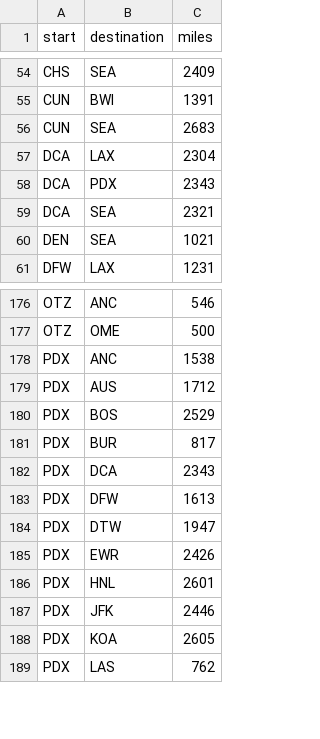
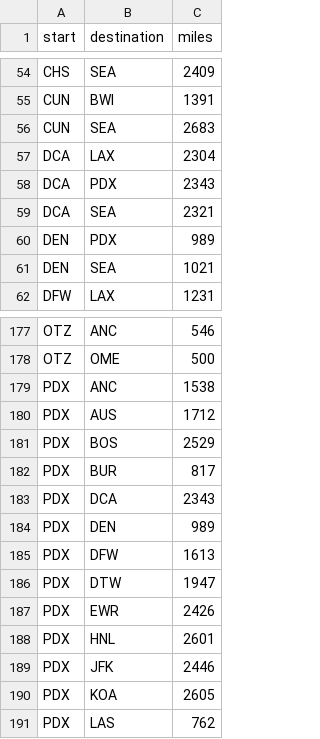
Before and after one commit to Elucidation/AiportMileageRunner, a CSV file: city_pair_alaska_miles.csv, drawn as a sheet; only a part is shown, gaps mark what is left out.

Commit message:
Add PDX - DEN link

```diff
--- a/city_pair_alaska_miles.csv
+++ b/city_pair_alaska_miles.csv
@@ -59,2 +59,3 @@ DCA,PDX,2343
 DCA,SEA,2321
+DEN,PDX,989
 DEN,SEA,1021
@@ -182,2 +183,3 @@ PDX,BUR,817
 PDX,DCA,2343
+PDX,DEN,989
 PDX,DFW,1613
```
